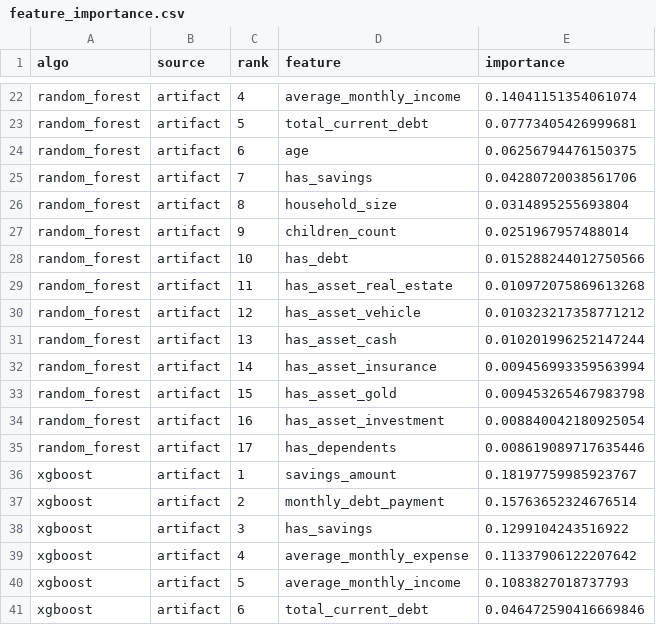
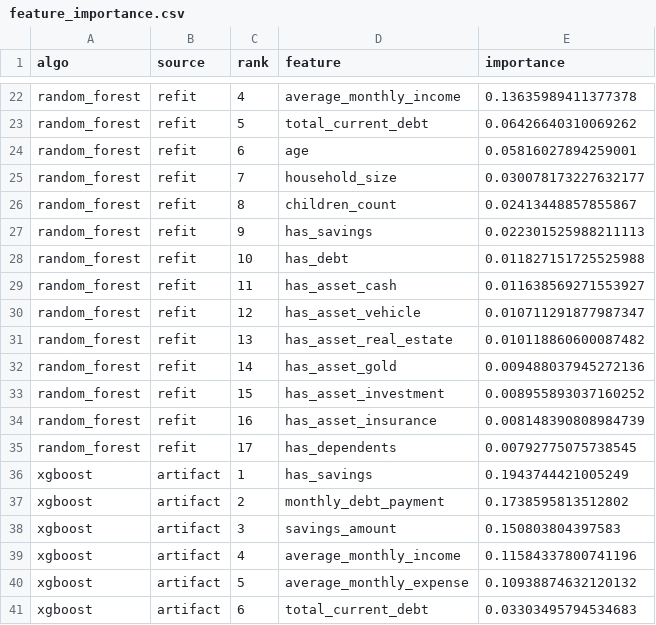
Before and after one commit to Nhut-dz/Household-Finance-AI, a CSV file: ML_Training/src/training/runs/feature_importance.csv, drawn as a sheet; only a part is shown, gaps mark what is left out; the diff covers the shown part only; the diff names each change by its address in the sheet, - before the commit and + after, or states it on an @@ line.

```diff
--- a/ML_Training/src/training/runs/feature_importance.csv
+++ b/ML_Training/src/training/runs/feature_importance.csv
-B22:B35 (source): artifact
+B22:B35 (source): refit
-E22 (importance): 0.14041151354061074
+E22 (importance): 0.13635989411377378
-E23 (importance): 0.07773405426999681
+E23 (importance): 0.06426640310069262
-E24 (importance): 0.06256794476150375
+E24 (importance): 0.05816027894259001
-D25 (feature): has_savings
+D25 (feature): household_size
-E25 (importance): 0.04280720038561706
+E25 (importance): 0.030078173227632177
-D26 (feature): household_size
+D26 (feature): children_count
-E26 (importance): 0.0314895255693804
+E26 (importance): 0.02413448857855867
-D27 (feature): children_count
+D27 (feature): has_savings
-E27 (importance): 0.0251967957488014
+E27 (importance): 0.022301525988211113
-E28 (importance): 0.015288244012750566
+E28 (importance): 0.011827151725525988
-D29 (feature): has_asset_real_estate
+D29 (feature): has_asset_cash
-E29 (importance): 0.010972075869613268
+E29 (importance): 0.011638569271553927
-E30 (importance): 0.010323217358771212
+E30 (importance): 0.010711291877987347
-D31 (feature): has_asset_cash
+D31 (feature): has_asset_real_estate
-E31 (importance): 0.010201996252147244
+E31 (importance): 0.010118860600087482
-D32 (feature): has_asset_insurance
+D32 (feature): has_asset_gold
-E32 (importance): 0.009456993359563994
+E32 (importance): 0.009488037945272136
-D33 (feature): has_asset_gold
+D33 (feature): has_asset_investment
-E33 (importance): 0.009453265467983798
+E33 (importance): 0.008955893037160252
-D34 (feature): has_asset_investment
+D34 (feature): has_asset_insurance
-E34 (importance): 0.008840042180925054
+E34 (importance): 0.008148390808984739
-E35 (importance): 0.008619089717635446
+E35 (importance): 0.00792775075738545
-D36 (feature): savings_amount
+D36 (feature): has_savings
-E36 (importance): 0.18197759985923767
+E36 (importance): 0.1943744421005249
-E37 (importance): 0.15763652324676514
+E37 (importance): 0.1738595813512802
-D38 (feature): has_savings
+D38 (feature): savings_amount
-E38 (importance): 0.1299104243516922
+E38 (importance): 0.150803804397583
-D39 (feature): average_monthly_expense
+D39 (feature): average_monthly_income
-E39 (importance): 0.11337906122207642
+E39 (importance): 0.11584337800741196
-D40 (feature): average_monthly_income
+D40 (feature): average_monthly_expense
-E40 (importance): 0.1083827018737793
+E40 (importance): 0.10938874632120132
-E41 (importance): 0.046472590416669846
+E41 (importance): 0.03303495794534683
```
Also changed, not shown: 72 edited cells elsewhere in this file, ML_Training/src/training/runs/feature_importance_pivot.csv, ML_Training/src/training/runs/ml02_evaluation/capture_by_alert_rate.csv, 44 other files.
